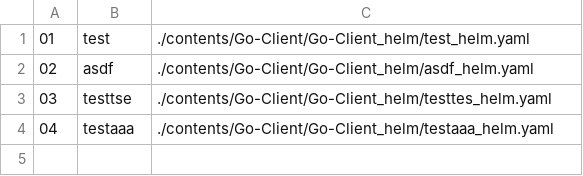
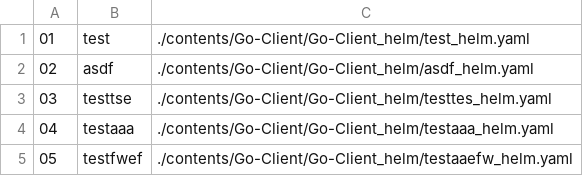
Before and after one commit to Exporterhubv5/exporterhub.io, a CSV file: contents/Go-Client/Go-Client_helm/Go-Client_helm.csv, drawn as a sheet; the diff names each change by its address in the sheet, - before the commit and + after, or states it on an @@ line.

Commit message:
wip

```diff
--- a/contents/Go-Client/Go-Client_helm/Go-Client_helm.csv
+++ b/contents/Go-Client/Go-Client_helm/Go-Client_helm.csv
+row 5: 05 | testfwef | ./contents/Go-Client/Go-Client_helm/testaaefw_helm.yaml
```
